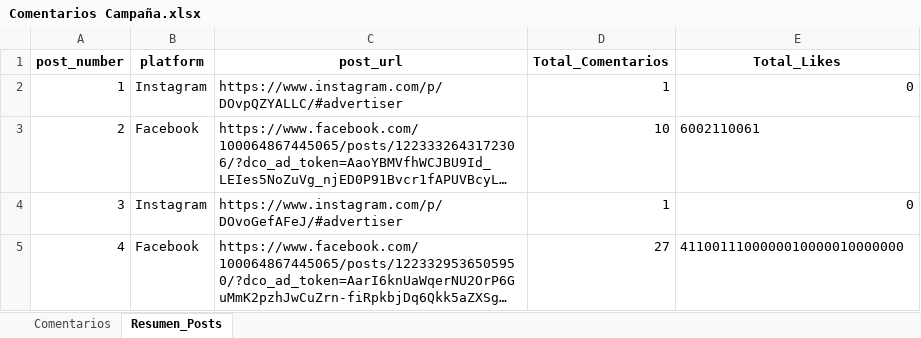
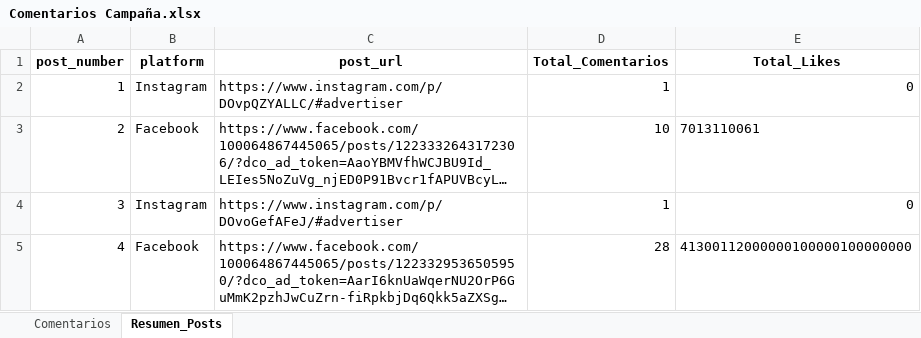
Before and after one commit to sociallisteningalpina-lang/dashboard-Mochisaurios, an Excel workbook: Comentarios Campaña.xlsx, sheet Resumen_Posts, drawn as a sheet; long unchanged cells end in …; values as stored, in another font and other column widths than the file's, no borders; the diff names each change by its address in the sheet, - before the commit and + after, or states it on an @@ line.

```diff
--- a/Comentarios Campaña.xlsx (sheet Resumen_Posts)
+++ b/Comentarios Campaña.xlsx (sheet Resumen_Posts)
-E3 (Total_Likes): 6002110061
+E3 (Total_Likes): 7013110061
-D5 (Total_Comentarios): 27
+D5 (Total_Comentarios): 28
-E5 (Total_Likes): 4110011100000010000010000000
+E5 (Total_Likes): 41300112000000100000100000000
```
Also changed, not shown: sheet Comentarios, 1 other file.
